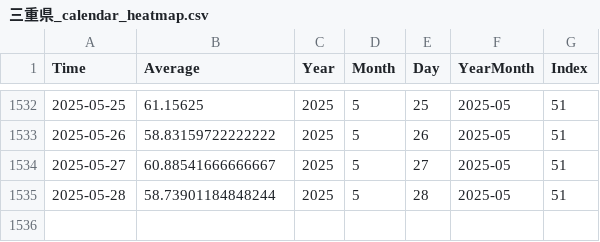
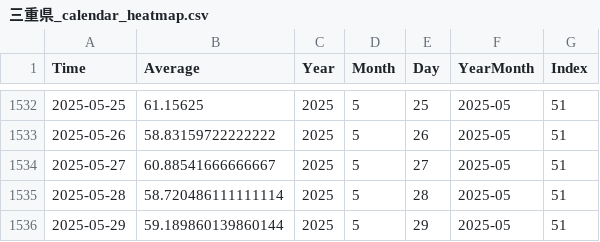
Before and after one commit to NRFormer/NRFormer.github.io, a CSV file: json/data_calender_heatmap/三重県_calendar_heatmap.csv, drawn as a sheet; only a part is shown, gaps mark what is left out.

```diff
--- a/json/data_calender_heatmap/三重県_calendar_heatmap.csv
+++ b/json/data_calender_heatmap/三重県_calendar_heatmap.csv
@@ -1534,2 +1534,3 @@ Time,Average,Year,Month,Day,YearMonth,Index
 2025-05-27,60.88541666666667,2025,5,27,2025-05,51
-2025-05-28,58.73901184848244,2025,5,28,2025-05,51
+2025-05-28,58.720486111111114,2025,5,28,2025-05,51
+2025-05-29,59.189860139860144,2025,5,29,2025-05,51
```
Also changed, not shown: json/data_calender_heatmap/佐賀県_calendar_heatmap.csv, json/data_calender_heatmap/宮城県_calendar_heatmap.csv, 57 other files.
